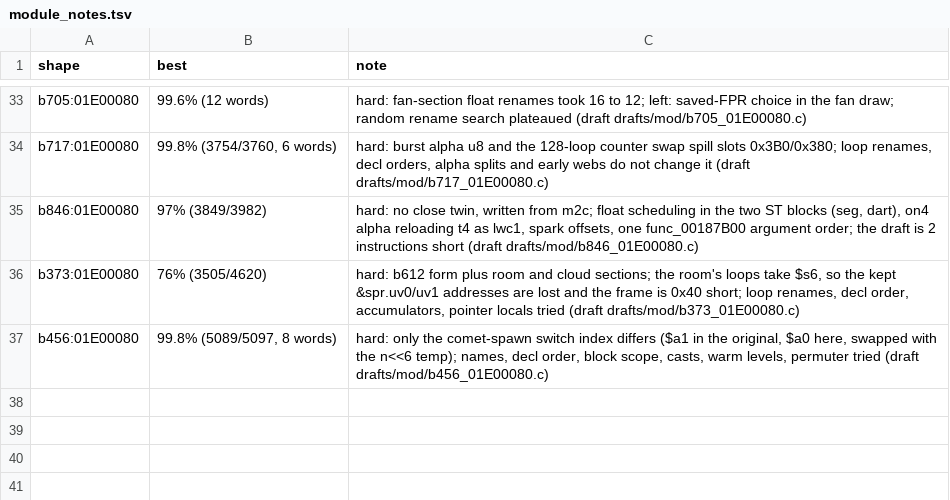
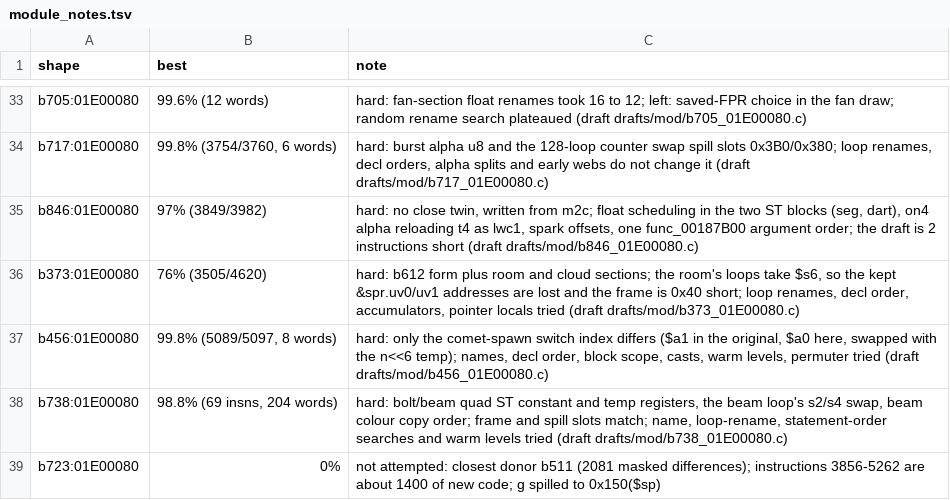
Before and after one commit to kira-502/dotr-decomp, a TSV file: config/module_notes.tsv, drawn as a sheet; only a part is shown, gaps mark what is left out; the diff names each change by its address in the sheet, - before the commit and + after, or states it on an @@ line.

```diff
--- a/config/module_notes.tsv
+++ b/config/module_notes.tsv
+row 38: b738:01E00080 | 98.8% (69 insns, 204 words) | hard: bolt/beam quad ST constant and temp registers, the beam loop's s2/s4 swap, beam colour copy order; frame and spill slots match; name, loop-rename, statement-order searches and warm levels tried (draft drafts/mod/b738_01E00080.c)
+row 39: b723:01E00080 | 0% | not attempted: closest donor b511 (2081 masked differences); instructions 3856-5262 are about 1400 of new code; g spilled to 0x150($sp)
```
Also changed, not shown: 2 other files.
